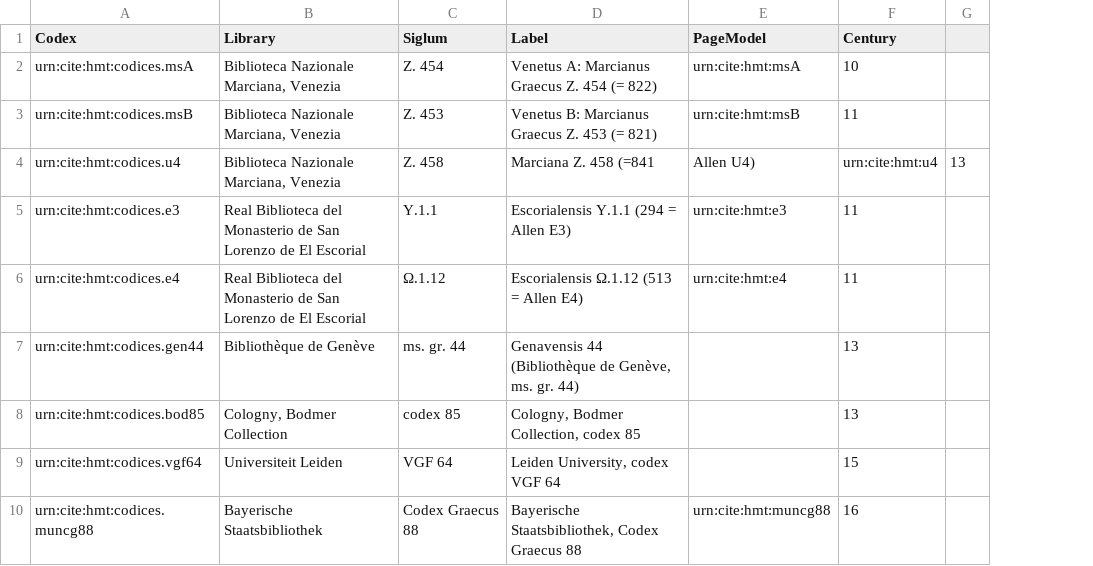
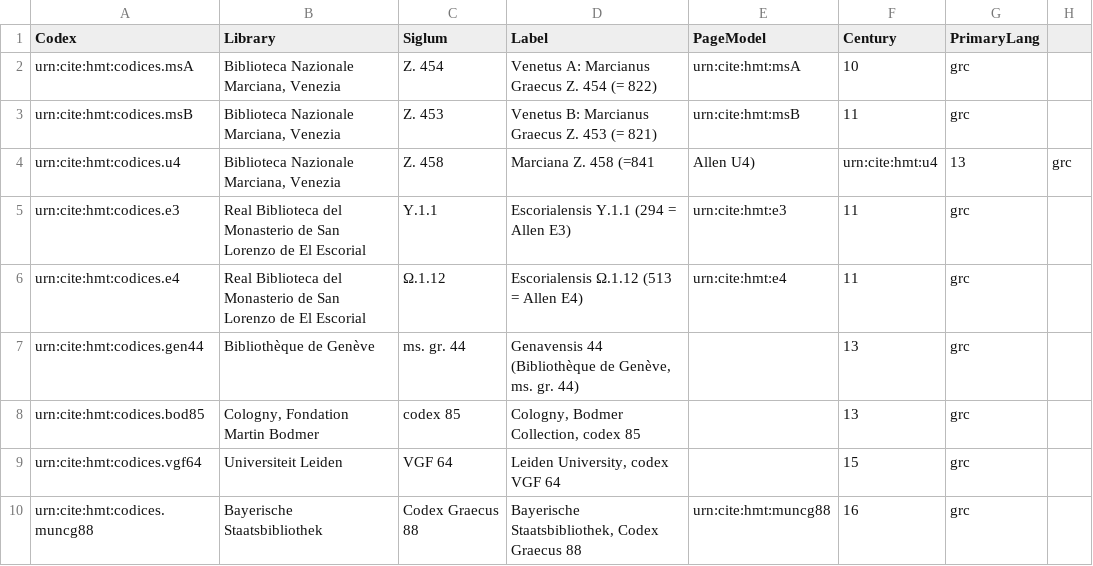
Before and after one commit to openmss/mss, a CSV file: collections/catalog/hmt.csv, drawn as a sheet; removed rows and columns are numbered as before the commit, all else as after; the diff names each change by its address in the sheet, - before the commit and + after, or states it on an @@ line.

Commit message:
Add catalogs for codices.

```diff
--- a/collections/catalog/hmt.csv
+++ b/collections/catalog/hmt.csv
-column G, row 4: 13
+column G (PrimaryLang), rows 2-10: grc | grc | 13 | grc | grc | grc | grc | grc | grc
+column H, row 4: grc
-B8 (Library): Cologny, Bodmer Collection
+B8 (Library): Cologny, Fondation Martin Bodmer
```
Also changed, not shown: 7 other files.
